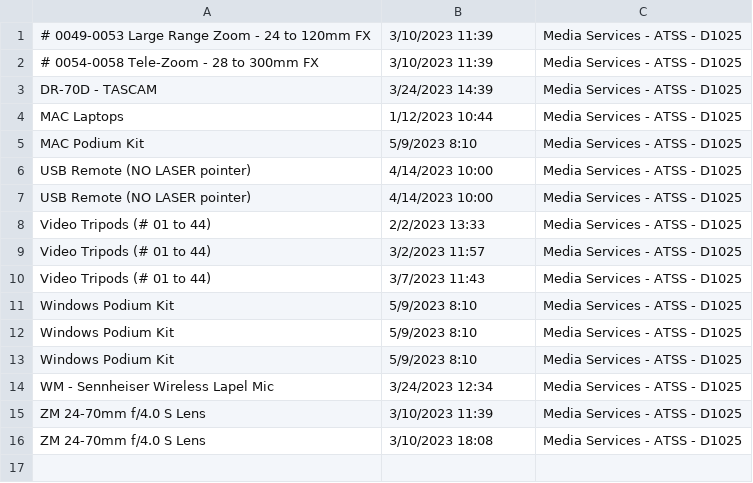
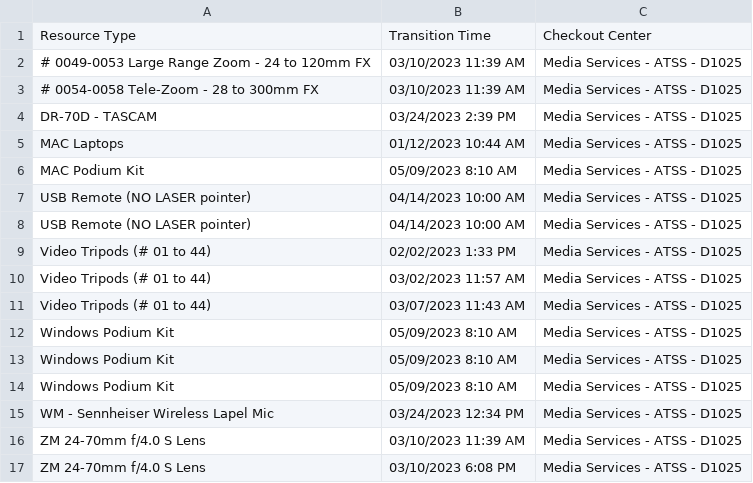
Before and after one commit to Hunner63/fsu-analytics, a CSV file: Turndowns.csv, drawn as a sheet.

```diff
--- a/Turndowns.csv
+++ b/Turndowns.csv
@@ -1,16 +1,17 @@
-# 0049-0053 Large Range Zoom - 24 to 120mm FX,3/10/2023 11:39,Media Services - ATSS - D1025
-# 0054-0058 Tele-Zoom - 28 to 300mm FX,3/10/2023 11:39,Media Services - ATSS - D1025
-DR-70D - TASCAM,3/24/2023 14:39,Media Services - ATSS - D1025
-MAC Laptops,1/12/2023 10:44,Media Services - ATSS - D1025
-MAC Podium Kit,5/9/2023 8:10,Media Services - ATSS - D1025
-USB Remote (NO LASER pointer),4/14/2023 10:00,Media Services - ATSS - D1025
-USB Remote (NO LASER pointer),4/14/2023 10:00,Media Services - ATSS - D1025
-Video Tripods (# 01 to 44),2/2/2023 13:33,Media Services - ATSS - D1025
-Video Tripods (# 01 to 44),3/2/2023 11:57,Media Services - ATSS - D1025
-Video Tripods (# 01 to 44),3/7/2023 11:43,Media Services - ATSS - D1025
-Windows Podium Kit,5/9/2023 8:10,Media Services - ATSS - D1025
-Windows Podium Kit,5/9/2023 8:10,Media Services - ATSS - D1025
-Windows Podium Kit,5/9/2023 8:10,Media Services - ATSS - D1025
-WM - Sennheiser Wireless Lapel Mic,3/24/2023 12:34,Media Services - ATSS - D1025
-ZM 24-70mm f/4.0 S Lens,3/10/2023 11:39,Media Services - ATSS - D1025
-ZM 24-70mm f/4.0 S Lens,3/10/2023 18:08,Media Services - ATSS - D1025
+Resource Type,Transition Time,Checkout Center
+# 0049-0053 Large Range Zoom - 24 to 120mm FX,03/10/2023 11:39 AM,Media Services - ATSS - D1025
+# 0054-0058 Tele-Zoom - 28 to 300mm FX,03/10/2023 11:39 AM,Media Services - ATSS - D1025
+DR-70D - TASCAM,03/24/2023 2:39 PM,Media Services - ATSS - D1025
+MAC Laptops,01/12/2023 10:44 AM,Media Services - ATSS - D1025
+MAC Podium Kit,05/09/2023 8:10 AM,Media Services - ATSS - D1025
+USB Remote (NO LASER pointer),04/14/2023 10:00 AM,Media Services - ATSS - D1025
+USB Remote (NO LASER pointer),04/14/2023 10:00 AM,Media Services - ATSS - D1025
+Video Tripods (# 01 to 44),02/02/2023 1:33 PM,Media Services - ATSS - D1025
+Video Tripods (# 01 to 44),03/02/2023 11:57 AM,Media Services - ATSS - D1025
+Video Tripods (# 01 to 44),03/07/2023 11:43 AM,Media Services - ATSS - D1025
+Windows Podium Kit,05/09/2023 8:10 AM,Media Services - ATSS - D1025
+Windows Podium Kit,05/09/2023 8:10 AM,Media Services - ATSS - D1025
+Windows Podium Kit,05/09/2023 8:10 AM,Media Services - ATSS - D1025
+WM - Sennheiser Wireless Lapel Mic,03/24/2023 12:34 PM,Media Services - ATSS - D1025
+ZM 24-70mm f/4.0 S Lens,03/10/2023 11:39 AM,Media Services - ATSS - D1025
+ZM 24-70mm f/4.0 S Lens,03/10/2023 6:08 PM,Media Services - ATSS - D1025
```
Also changed, not shown: 4 other files.
